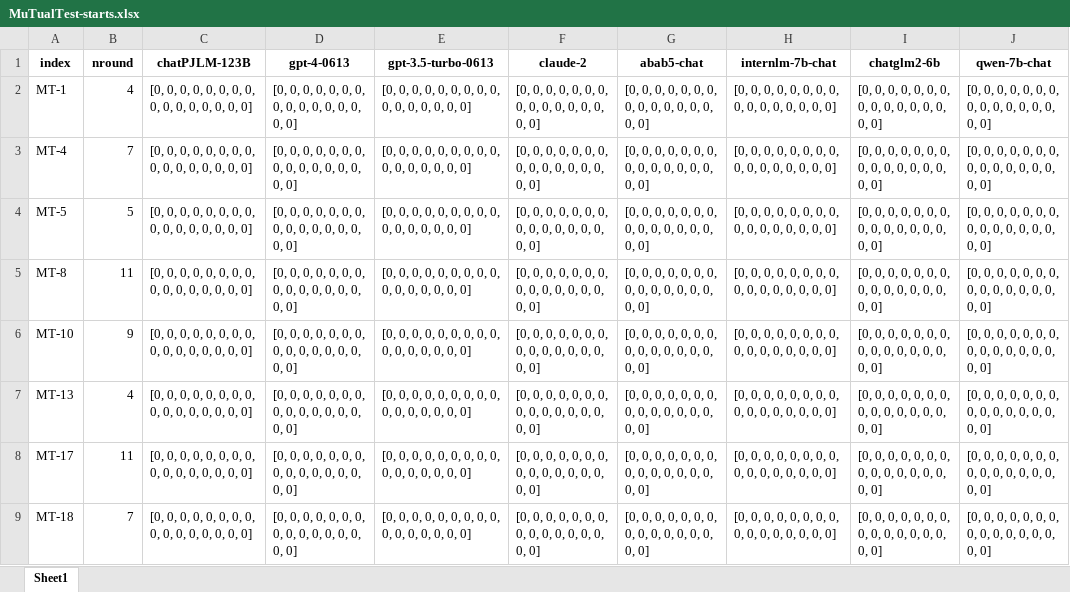
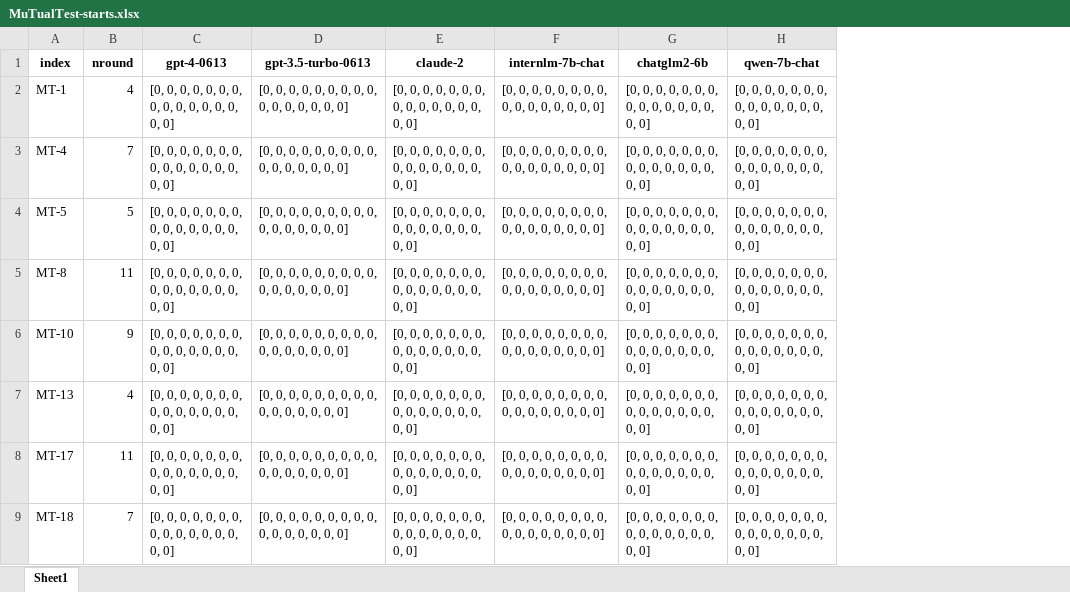
Before and after one commit to open-compass/BotChat, an Excel workbook: data/MuTualTest-starts.xlsx, sheet Sheet1, drawn as a sheet; only a part is shown; values as stored, in another font and other column widths than the file's, no borders; the diff names each change by its address in the sheet, - before the commit and + after, or states it on an @@ line.

```diff
--- a/data/MuTualTest-starts.xlsx (sheet Sheet1)
+++ b/data/MuTualTest-starts.xlsx (sheet Sheet1)
-column C (chatPJLM-123B), rows 2-9: all [0, 0, 0, 0, 0, 0, 0, 0, 0, 0, 0, 0, 0, 0, 0, 0]
-column G (abab5-chat), rows 2-9: all [0, 0, 0, 0, 0, 0, 0, 0, 0, 0, 0, 0, 0, 0, 0, 0]
```
Also changed, not shown: 8 other files.
